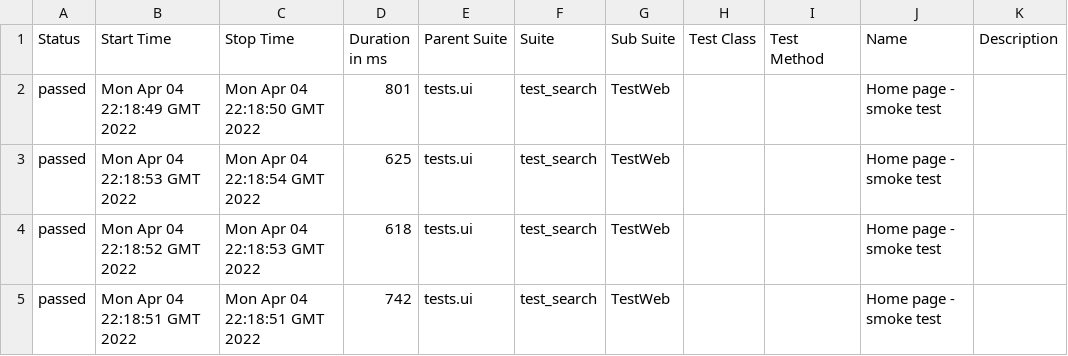
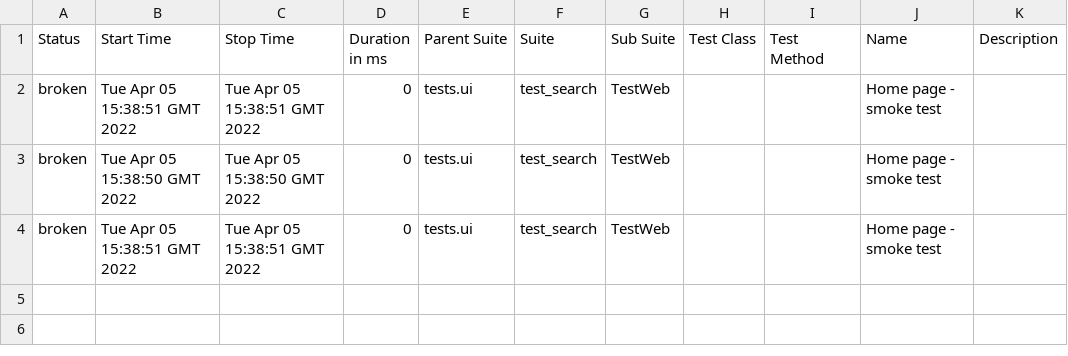
Before and after one commit to rupu1906/docker-selenium, a CSV file: 18/data/suites.csv, drawn as a sheet.

```diff
--- a/18/data/suites.csv
+++ b/18/data/suites.csv
@@ -1,5 +1,4 @@
 "Status","Start Time","Stop Time","Duration in ms","Parent Suite","Suite","Sub Suite","Test Class","Test Method","Name","Description"
-"passed","Mon Apr 04 22:18:49 GMT 2022","Mon Apr 04 22:18:50 GMT 2022","801","tests.ui","test_search","TestWeb","","","Home page - smoke test",""
-"passed","Mon Apr 04 22:18:53 GMT 2022","Mon Apr 04 22:18:54 GMT 2022","625","tests.ui","test_search","TestWeb","","","Home page - smoke test",""
-"passed","Mon Apr 04 22:18:52 GMT 2022","Mon Apr 04 22:18:53 GMT 2022","618","tests.ui","test_search","TestWeb","","","Home page - smoke test",""
-"passed","Mon Apr 04 22:18:51 GMT 2022","Mon Apr 04 22:18:51 GMT 2022","742","tests.ui","test_search","TestWeb","","","Home page - smoke test",""
+"broken","Tue Apr 05 15:38:51 GMT 2022","Tue Apr 05 15:38:51 GMT 2022","0","tests.ui","test_search","TestWeb","","","Home page - smoke test",""
+"broken","Tue Apr 05 15:38:50 GMT 2022","Tue Apr 05 15:38:50 GMT 2022","0","tests.ui","test_search","TestWeb","","","Home page - smoke test",""
+"broken","Tue Apr 05 15:38:51 GMT 2022","Tue Apr 05 15:38:51 GMT 2022","0","tests.ui","test_search","TestWeb","","","Home page - smoke test",""
```
Also changed, not shown: 38 other files.
